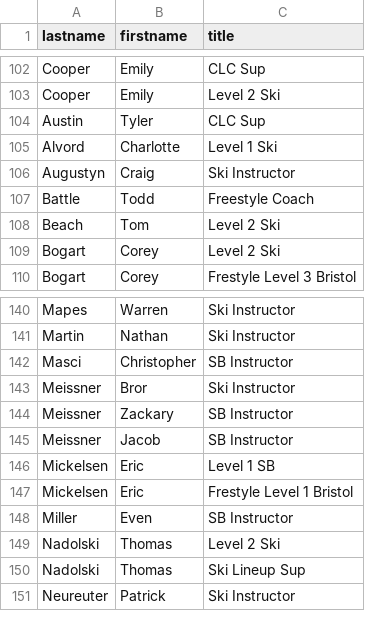
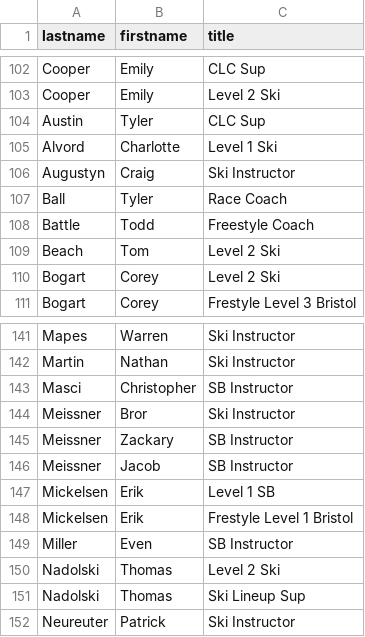
Before and after one commit to thetreerat/SkiSchool, a CSV file: Database_create/CSV/emp_cert_list.csv, drawn as a sheet; only a part is shown, gaps mark what is left out; the diff covers the shown part only.

```diff
--- a/Database_create/CSV/emp_cert_list.csv
+++ b/Database_create/CSV/emp_cert_list.csv
@@ -106,2 +106,3 @@ Alvord,Charlotte,Level 1 Ski
 Augustyn,Craig,Ski Instructor
+Ball,Tyler,Race Coach
 Battle,Todd,Freestyle Coach
@@ -145,4 +146,4 @@ Meissner,Zackary,SB Instructor
 Meissner,Jacob,SB Instructor
-Mickelsen,Eric,Level 1 SB
-Mickelsen,Eric,Frestyle Level 1 Bristol
+Mickelsen,Erik,Level 1 SB
+Mickelsen,Erik,Frestyle Level 1 Bristol
 Miller,Even,SB Instructor
```
Also changed, not shown: 31 added rows elsewhere in this file, Database_create/CSV/cert_data.csv, 1 other file.
